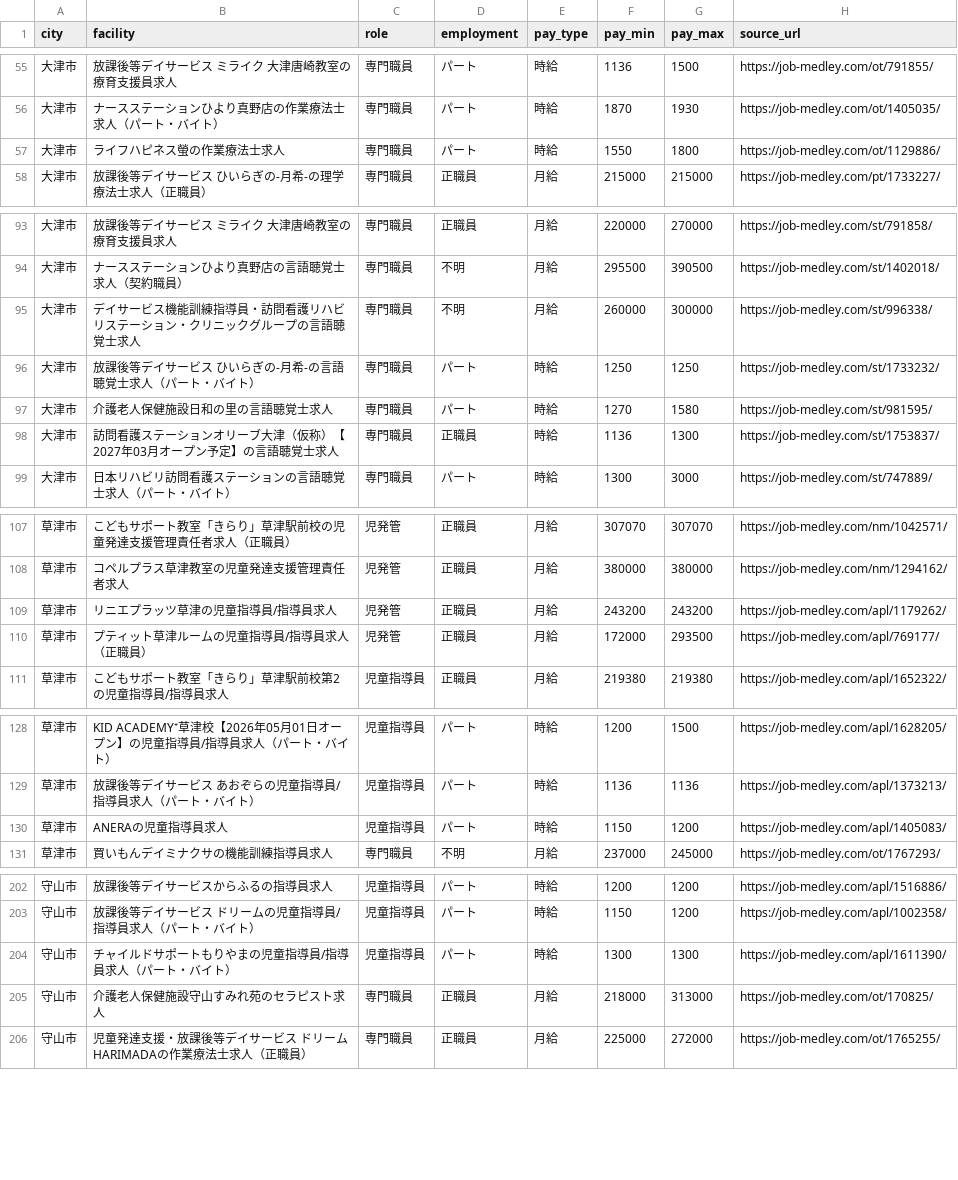
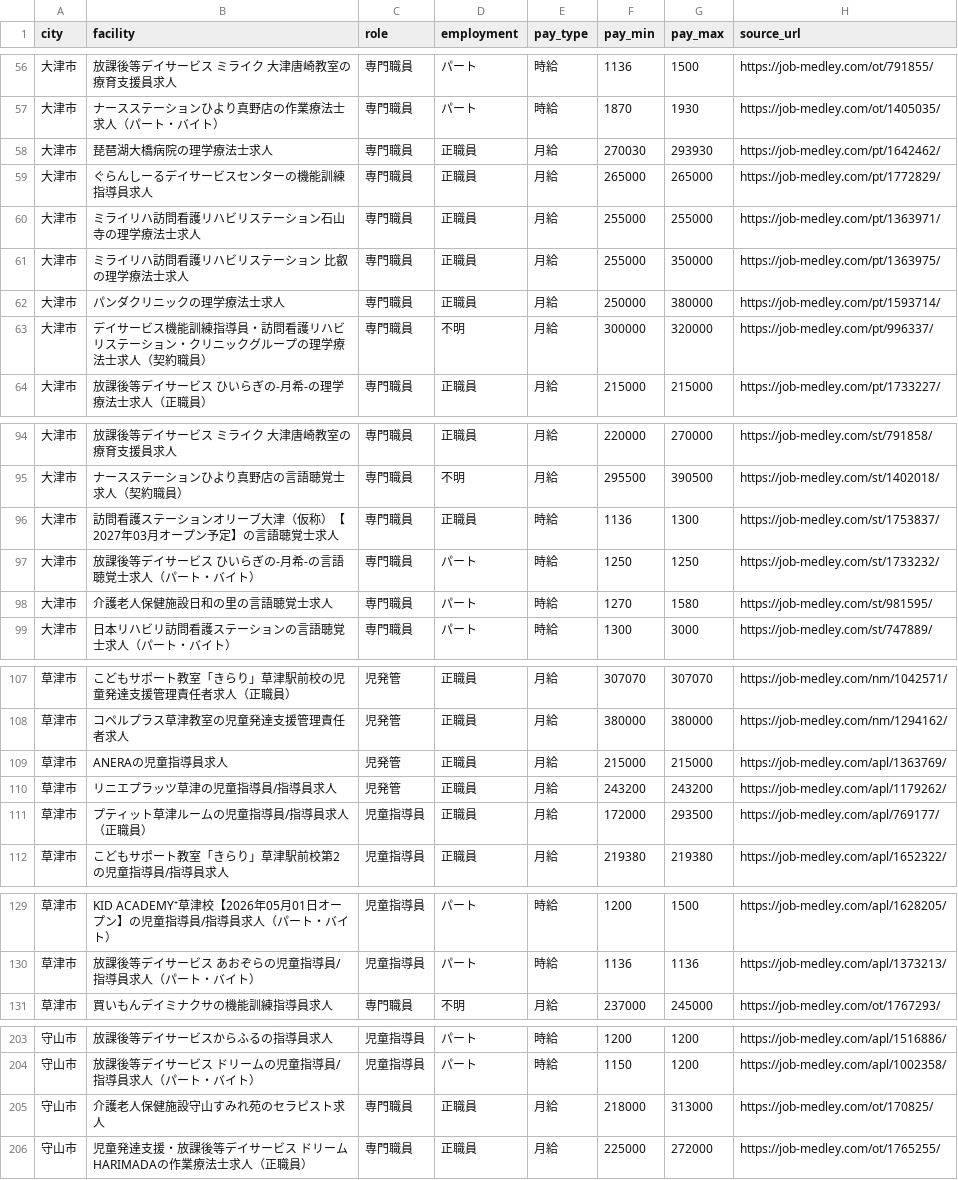
Before and after one commit to inoueakyoto-sketch/daycare-salary-report, a CSV file: data/jobs_raw.csv, drawn as a sheet; only a part is shown, gaps mark what is left out; the diff covers the shown part only.

```diff
--- a/data/jobs_raw.csv
+++ b/data/jobs_raw.csv
@@ -56,3 +57,8 @@ city,facility,role,employment,pay_type,pay_min,pay_max,source_url
 大津市,ナースステーションひより真野店の作業療法士求人（パート・バイト）,専門職員,パート,時給,1870,1930,https://job-medley.com/ot/1405035/
-大津市,ライフハピネス螢の作業療法士求人,専門職員,パート,時給,1550,1800,https://job-medley.com/ot/1129886/
+大津市,琵琶湖大橋病院の理学療法士求人,専門職員,正職員,月給,270030,293930,https://job-medley.com/pt/1642462/
+大津市,ぐらんしーるデイサービスセンターの機能訓練指導員求人,専門職員,正職員,月給,265000,265000,https://job-medley.com/pt/1772829/
+大津市,ミライリハ訪問看護リハビリステーション石山寺の理学療法士求人,専門職員,正職員,月給,255000,255000,https://job-medley.com/pt/1363971/
+大津市,ミライリハ訪問看護リハビリステーション 比叡の理学療法士求人,専門職員,正職員,月給,255000,350000,https://job-medley.com/pt/1363975/
+大津市,パンダクリニックの理学療法士求人,専門職員,正職員,月給,250000,380000,https://job-medley.com/pt/1593714/
+大津市,デイサービス機能訓練指導員・訪問看護リハビリステーション・クリニックグループの理学療法士求人（契約職員）,専門職員,不明,月給,300000,320000,https://job-medley.com/pt/996337/
 大津市,放課後等デイサービス ひいらぎの-月希-の理学療法士求人（正職員）,専門職員,正職員,月給,215000,215000,https://job-medley.com/pt/1733227/
@@ -94,6 +95,5 @@ city,facility,role,employment,pay_type,pay_min,pay_max,source_url
 大津市,ナースステーションひより真野店の言語聴覚士求人（契約職員）,専門職員,不明,月給,295500,390500,https://job-medley.com/st/1402018/
-大津市,デイサービス機能訓練指導員・訪問看護リハビリステーション・クリニックグループの言語聴覚士求人,専門職員,不明,月給,260000,300000,https://job-medley.com/st/996338/
+大津市,訪問看護ステーションオリーブ大津（仮称）【2027年03月オープン予定】の言語聴覚士求人,専門職員,正職員,時給,1136,1300,https://job-medley.com/st/1753837/
 大津市,放課後等デイサービス ひいらぎの-月希-の言語聴覚士求人（パート・バイト）,専門職員,パート,時給,1250,1250,https://job-medley.com/st/1733232/
 大津市,介護老人保健施設日和の里の言語聴覚士求人,専門職員,パート,時給,1270,1580,https://job-medley.com/st/981595/
-大津市,訪問看護ステーションオリーブ大津（仮称）【2027年03月オープン予定】の言語聴覚士求人,専門職員,正職員,時給,1136,1300,https://job-medley.com/st/1753837/
 大津市,日本リハビリ訪問看護ステーションの言語聴覚士求人（パート・バイト）,専門職員,パート,時給,1300,3000,https://job-medley.com/st/747889/
@@ -108,4 +108,5 @@ city,facility,role,employment,pay_type,pay_min,pay_max,source_url
 草津市,コペルプラス草津教室の児童発達支援管理責任者求人,児発管,正職員,月給,380000,380000,https://job-medley.com/nm/1294162/
+草津市,ANERAの児童指導員求人,児発管,正職員,月給,215000,215000,https://job-medley.com/apl/1363769/
 草津市,リニエプラッツ草津の児童指導員/指導員求人,児発管,正職員,月給,243200,243200,https://job-medley.com/apl/1179262/
-草津市,プティット草津ルームの児童指導員/指導員求人（正職員）,児発管,正職員,月給,172000,293500,https://job-medley.com/apl/769177/
+草津市,プティット草津ルームの児童指導員/指導員求人（正職員）,児童指導員,正職員,月給,172000,293500,https://job-medley.com/apl/769177/
 草津市,こどもサポート教室「きらり」草津駅前校第2の児童指導員/指導員求人,児童指導員,正職員,月給,219380,219380,https://job-medley.com/apl/1652322/
@@ -129,3 +130,2 @@ city,facility,role,employment,pay_type,pay_min,pay_max,source_url
 草津市,放課後等デイサービス あおぞらの児童指導員/指導員求人（パート・バイト）,児童指導員,パート,時給,1136,1136,https://job-medley.com/apl/1373213/
-草津市,ANERAの児童指導員求人,児童指導員,パート,時給,1150,1200,https://job-medley.com/apl/1405083/
 草津市,買いもんデイミナクサの機能訓練指導員求人,専門職員,不明,月給,237000,245000,https://job-medley.com/ot/1767293/
@@ -203,3 +204,2 @@ city,facility,role,employment,pay_type,pay_min,pay_max,source_url
 守山市,放課後等デイサービス ドリームの児童指導員/指導員求人（パート・バイト）,児童指導員,パート,時給,1150,1200,https://job-medley.com/apl/1002358/
-守山市,チャイルドサポートもりやまの児童指導員/指導員求人（パート・バイト）,児童指導員,パート,時給,1300,1300,https://job-medley.com/apl/1611390/
 守山市,介護老人保健施設守山すみれ苑のセラピスト求人,専門職員,正職員,月給,218000,313000,https://job-medley.com/ot/170825/
```
Also changed, not shown: 2 added rows, 13 moved rows and 31 edited cells elsewhere in this file, 1 other file.
